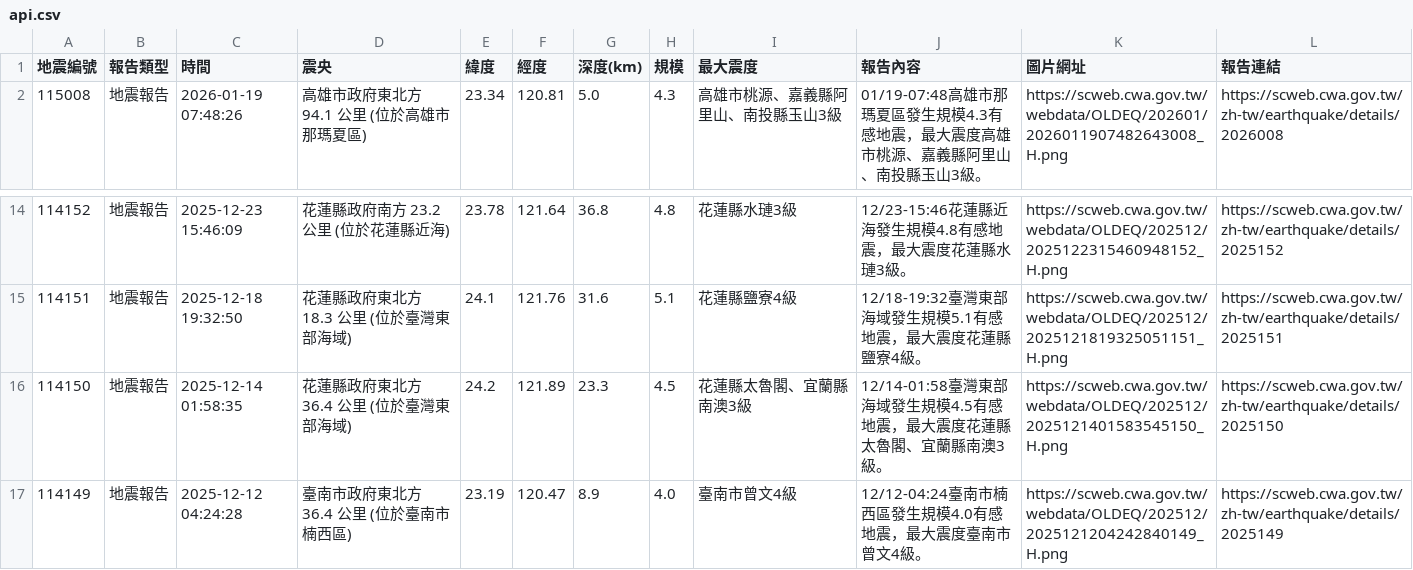
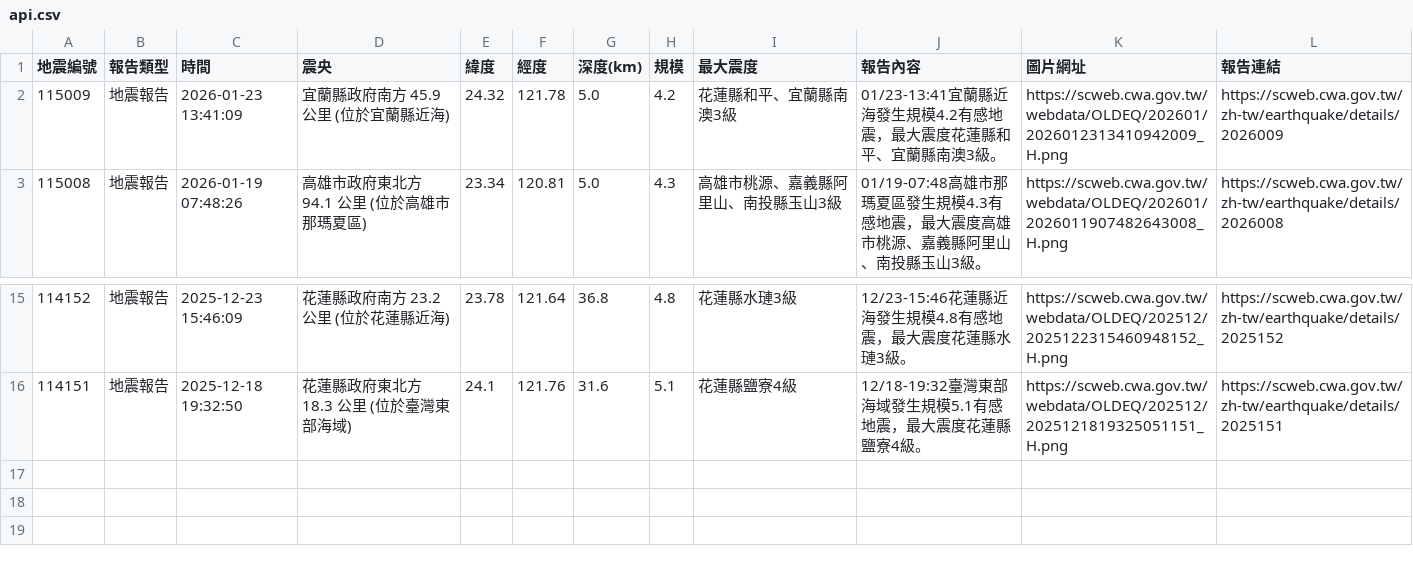
Before and after one commit to 1101248/1101248-cs381midterm, a CSV file: api.csv, drawn as a sheet; only a part is shown, gaps mark what is left out.

```diff
--- a/api.csv
+++ b/api.csv
@@ -1,2 +1,3 @@
 地震編號,報告類型,時間,震央,緯度,經度,深度(km),規模,最大震度,報告內容,圖片網址,報告連結
+115009,地震報告,2026-01-23 13:41:09,宜蘭縣政府南方  45.9  公里 (位於宜蘭縣近海),24.32,121.78,5.0,4.2,花蓮縣和平、宜蘭縣南澳3級,01/23-13:41宜蘭縣近海發生規模4.2有感地震，最大震度花蓮縣和平、宜蘭縣南澳3級。,https://scweb.cwa.gov.tw/webdata/OLDEQ/202601/2026012313410942009_H.png,https://scweb.cwa.gov.tw/zh-tw/earthquake/details/2026009
 115008,地震報告,2026-01-19 07:48:26,高雄市政府東北方  94.1  公里 (位於高雄市那瑪夏區),23.34,120.81,5.0,4.3,高雄市桃源、嘉義縣阿里山、南投縣玉山3級,01/19-07:48高雄市那瑪夏區發生規模4.3有感地震，最大震度高雄市桃源、嘉義縣阿里山、南投縣玉山3級。,https://scweb.cwa.gov.tw/webdata/OLDEQ/202601/2026011907482643008_H.png,https://scweb.cwa.gov.tw/zh-tw/earthquake/details/2026008
@@ -15,3 +16 @@
 114151,地震報告,2025-12-18 19:32:50,花蓮縣政府東北方  18.3  公里 (位於臺灣東部海域),24.1,121.76,31.6,5.1,花蓮縣鹽寮4級,12/18-19:32臺灣東部海域發生規模5.1有感地震，最大震度花蓮縣鹽寮4級。,https://scweb.cwa.gov.tw/webdata/OLDEQ/202512/2025121819325051151_H.png,https://scweb.cwa.gov.tw/zh-tw/earthquake/details/2025151
-114150,地震報告,2025-12-14 01:58:35,花蓮縣政府東北方  36.4  公里 (位於臺灣東部海域),24.2,121.89,23.3,4.5,花蓮縣太魯閣、宜蘭縣南澳3級,12/14-01:58臺灣東部海域發生規模4.5有感地震，最大震度花蓮縣太魯閣、宜蘭縣南澳3級。,https://scweb.cwa.gov.tw/webdata/OLDEQ/202512/2025121401583545150_H.png,https://scweb.cwa.gov.tw/zh-tw/earthquake/details/2025150
-114149,地震報告,2025-12-12 04:24:28,臺南市政府東北方  36.4  公里 (位於臺南市楠西區),23.19,120.47,8.9,4.0,臺南市曾文4級,12/12-04:24臺南市楠西區發生規模4.0有感地震，最大震度臺南市曾文4級。,https://scweb.cwa.gov.tw/webdata/OLDEQ/202512/2025121204242840149_H.png,https://scweb.cwa.gov.tw/zh-tw/earthquake/details/2025149
```
Also changed, not shown: 1 other file.
